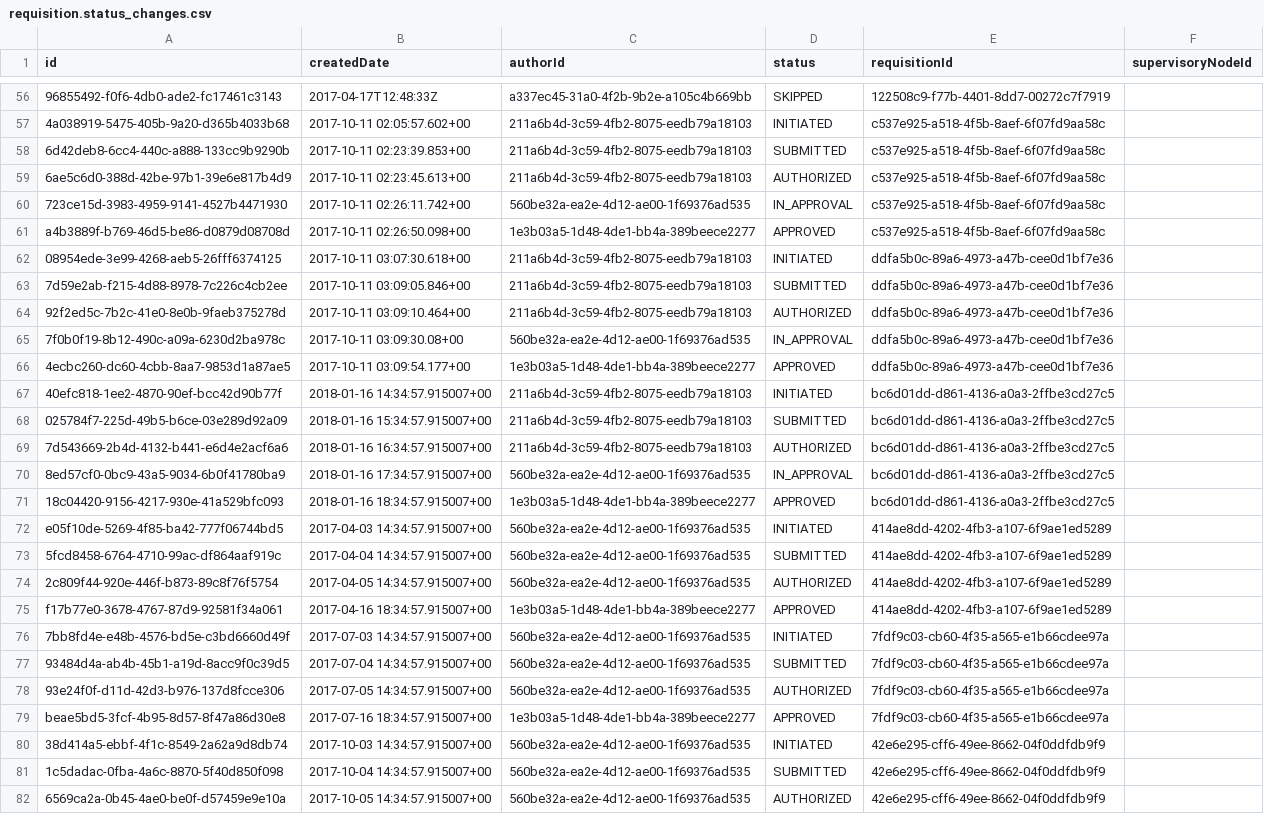
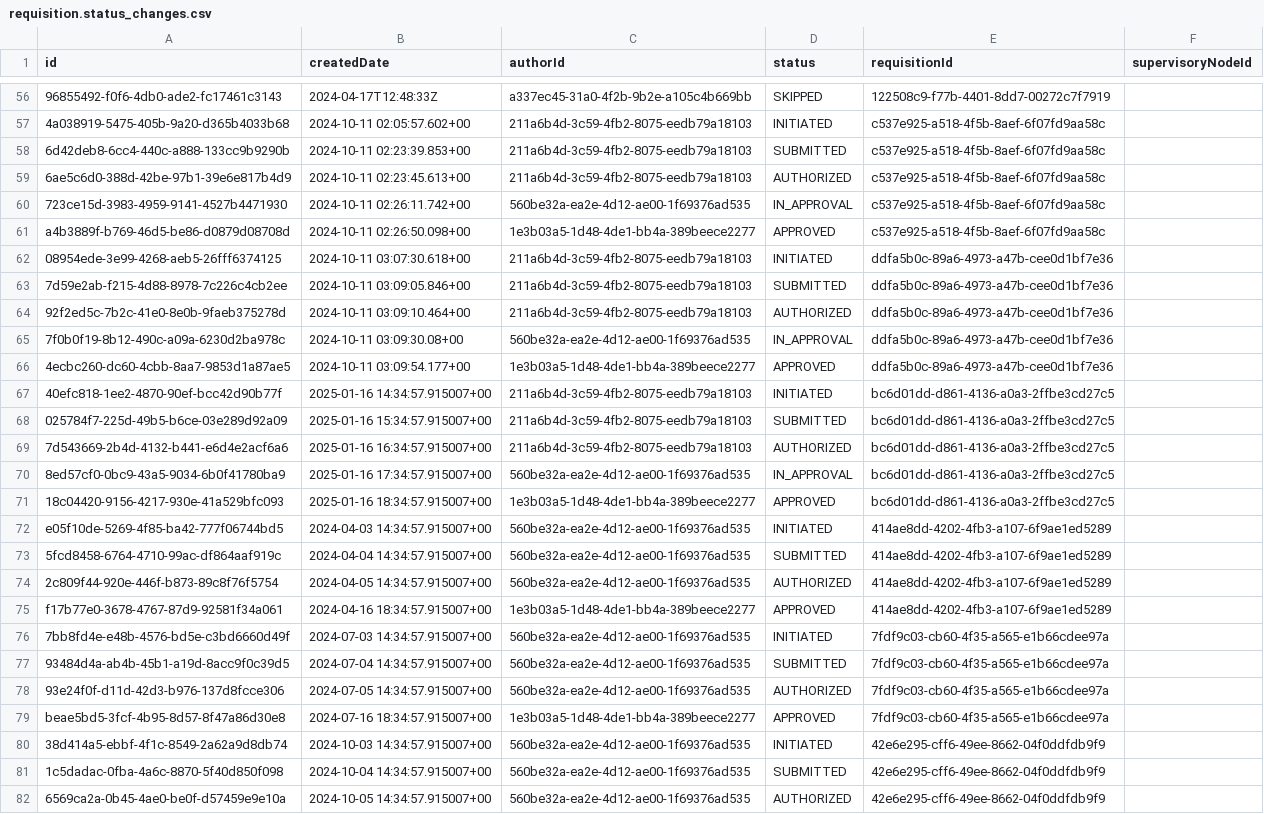
Before and after one commit to OpenLMIS/openlmis-requisition, a CSV file: src/main/resources/db/demo-data/requisition.status_changes.csv, drawn as a sheet; only a part is shown, gaps mark what is left out; the diff covers the shown part only; the diff names each change by its address in the sheet, - before the commit and + after, or states it on an @@ line.

```diff
--- a/src/main/resources/db/demo-data/requisition.status_changes.csv
+++ b/src/main/resources/db/demo-data/requisition.status_changes.csv
-B56 (createdDate): 2017-04-17T12:48:33Z
+B56 (createdDate): 2024-04-17T12:48:33Z
-B57 (createdDate): 2017-10-11 02:05:57.602+00
+B57 (createdDate): 2024-10-11 02:05:57.602+00
-B58 (createdDate): 2017-10-11 02:23:39.853+00
+B58 (createdDate): 2024-10-11 02:23:39.853+00
-B59 (createdDate): 2017-10-11 02:23:45.613+00
+B59 (createdDate): 2024-10-11 02:23:45.613+00
-B60 (createdDate): 2017-10-11 02:26:11.742+00
+B60 (createdDate): 2024-10-11 02:26:11.742+00
-B61 (createdDate): 2017-10-11 02:26:50.098+00
+B61 (createdDate): 2024-10-11 02:26:50.098+00
-B62 (createdDate): 2017-10-11 03:07:30.618+00
+B62 (createdDate): 2024-10-11 03:07:30.618+00
-B63 (createdDate): 2017-10-11 03:09:05.846+00
+B63 (createdDate): 2024-10-11 03:09:05.846+00
-B64 (createdDate): 2017-10-11 03:09:10.464+00
+B64 (createdDate): 2024-10-11 03:09:10.464+00
-B65 (createdDate): 2017-10-11 03:09:30.08+00
+B65 (createdDate): 2024-10-11 03:09:30.08+00
-B66 (createdDate): 2017-10-11 03:09:54.177+00
+B66 (createdDate): 2024-10-11 03:09:54.177+00
-B67 (createdDate): 2018-01-16 14:34:57.915007+00
+B67 (createdDate): 2025-01-16 14:34:57.915007+00
-B68 (createdDate): 2018-01-16 15:34:57.915007+00
+B68 (createdDate): 2025-01-16 15:34:57.915007+00
-B69 (createdDate): 2018-01-16 16:34:57.915007+00
+B69 (createdDate): 2025-01-16 16:34:57.915007+00
-B70 (createdDate): 2018-01-16 17:34:57.915007+00
+B70 (createdDate): 2025-01-16 17:34:57.915007+00
-B71 (createdDate): 2018-01-16 18:34:57.915007+00
+B71 (createdDate): 2025-01-16 18:34:57.915007+00
-B72 (createdDate): 2017-04-03 14:34:57.915007+00
+B72 (createdDate): 2024-04-03 14:34:57.915007+00
-B73 (createdDate): 2017-04-04 14:34:57.915007+00
+B73 (createdDate): 2024-04-04 14:34:57.915007+00
-B74 (createdDate): 2017-04-05 14:34:57.915007+00
+B74 (createdDate): 2024-04-05 14:34:57.915007+00
-B75 (createdDate): 2017-04-16 18:34:57.915007+00
+B75 (createdDate): 2024-04-16 18:34:57.915007+00
-B76 (createdDate): 2017-07-03 14:34:57.915007+00
+B76 (createdDate): 2024-07-03 14:34:57.915007+00
-B77 (createdDate): 2017-07-04 14:34:57.915007+00
+B77 (createdDate): 2024-07-04 14:34:57.915007+00
-B78 (createdDate): 2017-07-05 14:34:57.915007+00
+B78 (createdDate): 2024-07-05 14:34:57.915007+00
-B79 (createdDate): 2017-07-16 18:34:57.915007+00
+B79 (createdDate): 2024-07-16 18:34:57.915007+00
-B80 (createdDate): 2017-10-03 14:34:57.915007+00
+B80 (createdDate): 2024-10-03 14:34:57.915007+00
-B81 (createdDate): 2017-10-04 14:34:57.915007+00
+B81 (createdDate): 2024-10-04 14:34:57.915007+00
-B82 (createdDate): 2017-10-05 14:34:57.915007+00
+B82 (createdDate): 2024-10-05 14:34:57.915007+00
```
Also changed, not shown: 72 edited cells elsewhere in this file, src/main/resources/db/demo-data/requisition.requisitions.csv, src/main/resources/db/demo-data/requisition.status_messages.csv, 16 other files.
